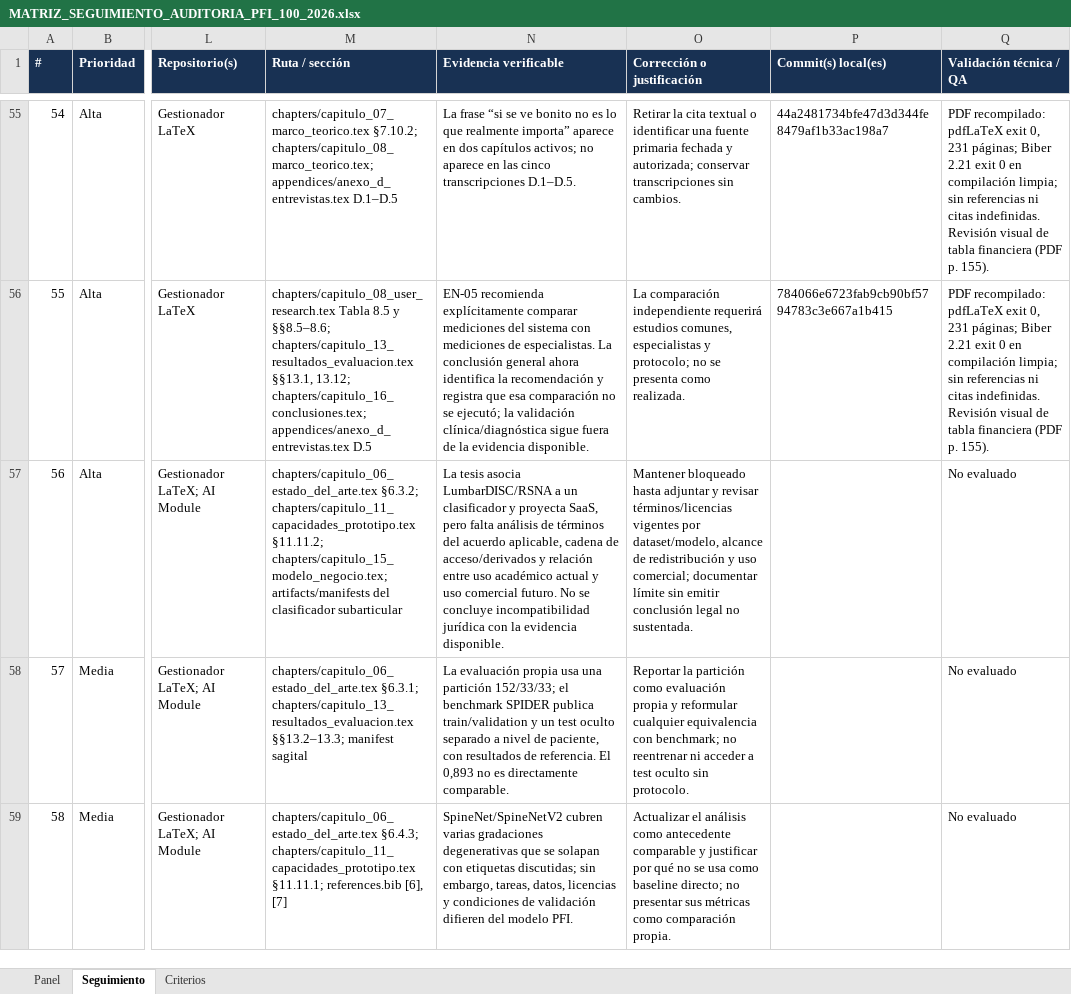
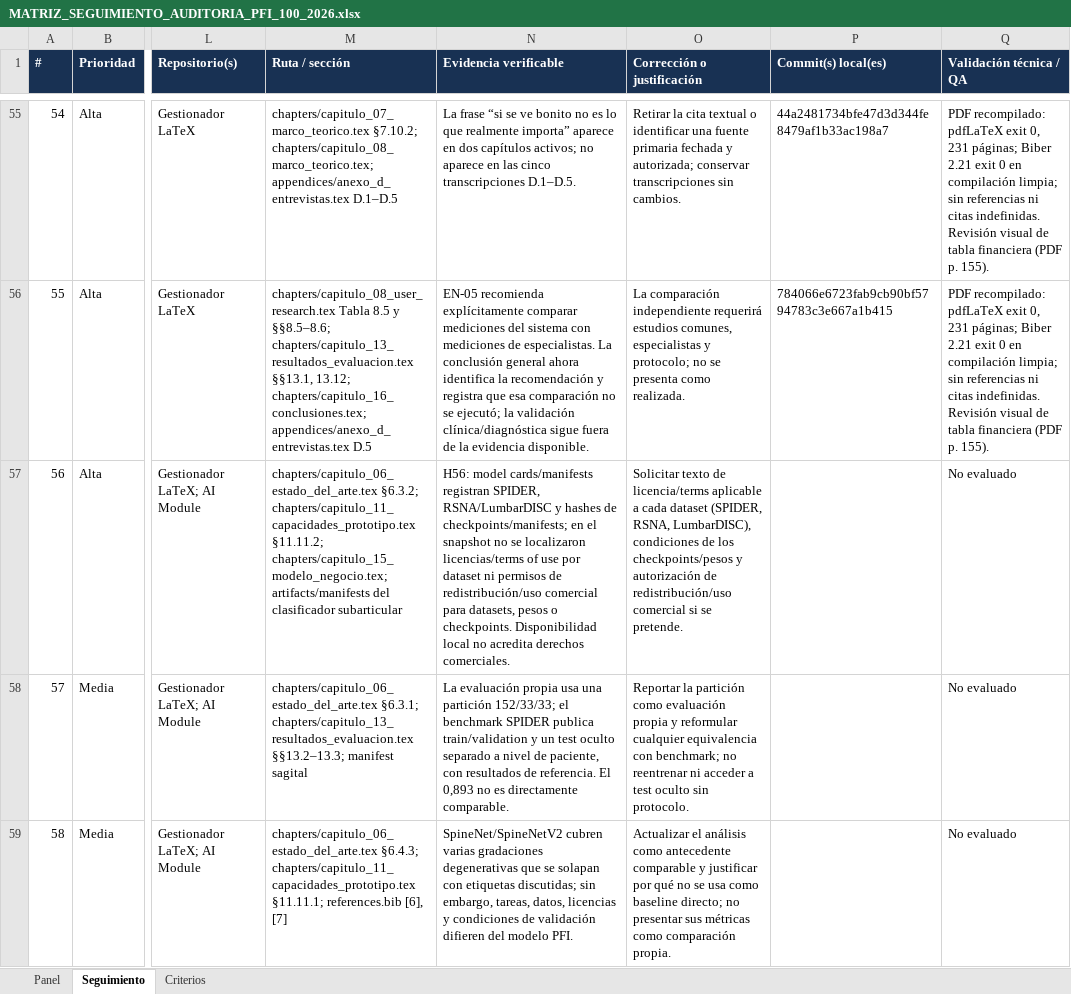
Before and after one commit to EnzoAA004/GestionadorLatex-Enzo_PFI_SEGUNDA_ENTREGA_WORK, an Excel workbook: docs/audit/pfi_100_tutor_2026_10_14/MATRIZ_SEGUIMIENTO_AUDITORIA_PFI_100_2026.xlsx, sheet Seguimiento, drawn as a sheet; only a part is shown, gaps mark what is left out; values as stored, in another font and other column widths than the file's, no borders; conditional formats not drawn; the diff covers the shown part only; the diff names each change by its address in the sheet, - before the commit and + after, or states it on an @@ line.

Commit message:
audit(pfi): update evidence matrix and final PDF

```diff
--- a/docs/audit/pfi_100_tutor_2026_10_14/MATRIZ_SEGUIMIENTO_AUDITORIA_PFI_100_2026.xlsx (sheet Seguimiento)
+++ b/docs/audit/pfi_100_tutor_2026_10_14/MATRIZ_SEGUIMIENTO_AUDITORIA_PFI_100_2026.xlsx (sheet Seguimiento)
-N57 (Evidencia verificable): La tesis asocia LumbarDISC/RSNA a un clasificador y proyecta SaaS, pero falta análisis de términos del acuerdo aplicable, cadena de acceso/derivados y relación entre uso académico actual y uso comercial futuro. No se concluye incompatibilidad jurídica con la evidencia disponible.
+N57 (Evidencia verificable): H56: model cards/manifests registran SPIDER, RSNA/LumbarDISC y hashes de checkpoints/manifests; en el snapshot no se localizaron licencias/terms of use por dataset ni permisos de redistribución/uso comercial para datasets, pesos o checkpoints. Disponibilidad local no acredita derechos comerciales.
-O57 (Corrección o justificación): Mantener bloqueado hasta adjuntar y revisar términos/licencias vigentes por dataset/modelo, alcance de redistribución y uso comercial; documentar límite sin emitir conclusión legal no sustentada.
+O57 (Corrección o justificación): Solicitar texto de licencia/terms aplicable a cada dataset (SPIDER, RSNA, LumbarDISC), condiciones de los checkpoints/pesos y autorización de redistribución/uso comercial si se pretende.
```
Also changed, not shown: 23 edited cells elsewhere in this sheet, sheet Panel, 7 other files.
